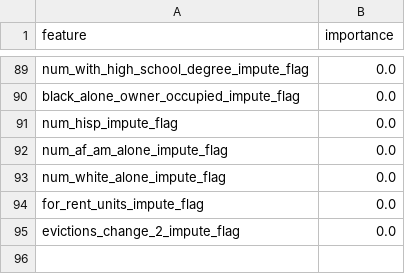
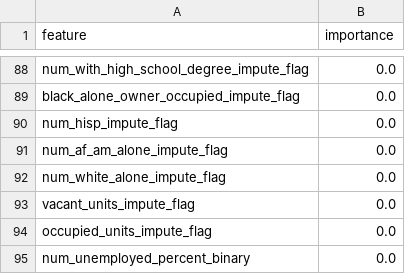
Before and after one commit to sinclairtarget/philly-evictions, a CSV file: results/2016/reg_feature_importance.csv, drawn as a sheet; only a part is shown, gaps mark what is left out; the diff covers the shown part only.

Commit message:
final results

```diff
--- a/results/2016/reg_feature_importance.csv
+++ b/results/2016/reg_feature_importance.csv
@@ -93,3 +92,4 @@ num_af_am_alone_impute_flag,0.0
 num_white_alone_impute_flag,0.0
-for_rent_units_impute_flag,0.0
-evictions_change_2_impute_flag,0.0
+vacant_units_impute_flag,0.0
+occupied_units_impute_flag,0.0
+num_unemployed_percent_binary,0.0
```
Also changed, not shown: 26 added rows, 26 removed rows, 16 moved rows and 19 edited cells elsewhere in this file, results/2016/clf_reg_comparison.csv, results/2016/reg_selected_blocks_clf.csv, 1 other file.
